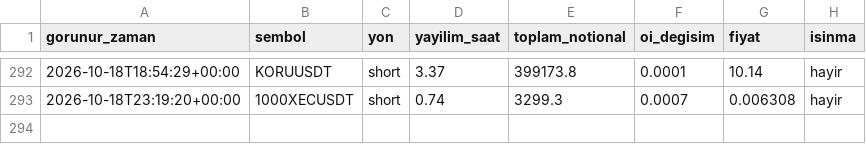
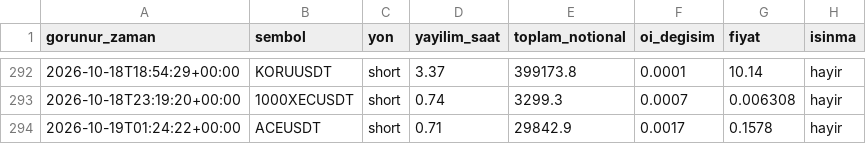
Before and after one commit to varmlx/balina-dedektor, a CSV file: olaylar.csv, drawn as a sheet; only a part is shown, gaps mark what is left out; the diff names each change by its address in the sheet, - before the commit and + after, or states it on an @@ line.

```diff
--- a/olaylar.csv
+++ b/olaylar.csv
+row 294: 2026-10-19T01:24:22+00:00 | ACEUSDT | short | 0.71 | 29842.9 | 0.0017 | 0.1578 | hayir
```
Also changed, not shown: 2 other files.
